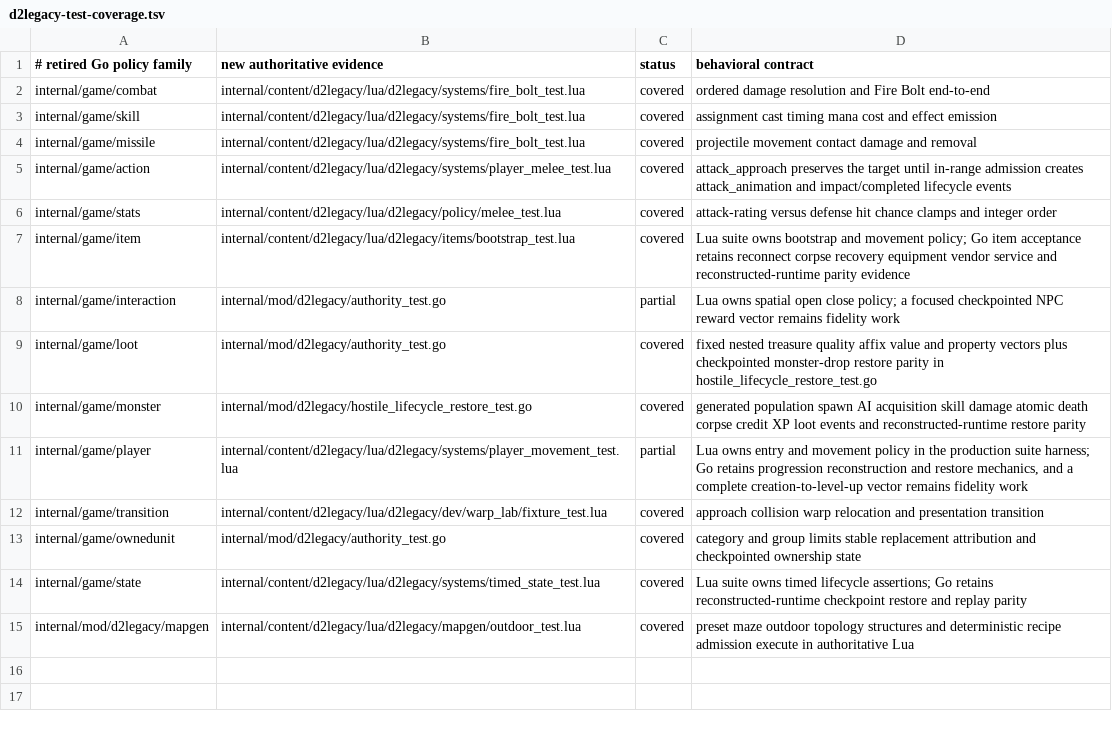
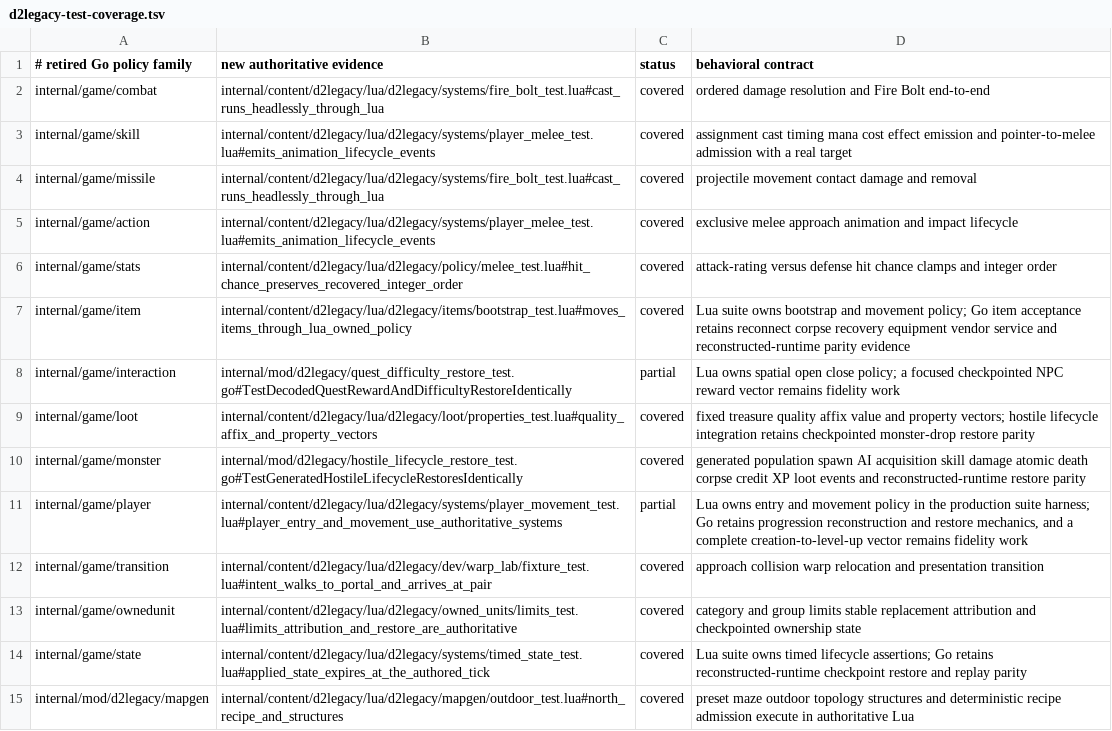
Before and after one commit to gravestench/dark-magic, a TSV file: docs/architecture/d2legacy-test-coverage.tsv, drawn as a sheet; the diff names each change by its address in the sheet, - before the commit and + after, or states it on an @@ line.

Commit message:
harden d2legacy Lua test harness

```diff
--- a/docs/architecture/d2legacy-test-coverage.tsv
+++ b/docs/architecture/d2legacy-test-coverage.tsv
-B2 (new authoritative evidence): internal/content/d2legacy/lua/d2legacy/systems/fire_bolt_test.lua
+B2 (new authoritative evidence): internal/content/d2legacy/lua/d2legacy/systems/fire_bolt_test.lua#cast_runs_headlessly_through_lua
-B3 (new authoritative evidence): internal/content/d2legacy/lua/d2legacy/systems/fire_bolt_test.lua
+B3 (new authoritative evidence): internal/content/d2legacy/lua/d2legacy/systems/player_melee_test.lua#emits_animation_lifecycle_events
-D3 (behavioral contract): …mana cost and effect emission
+D3 (behavioral contract): …mana cost effect emission and pointer-to-melee admission with a real target
-B4 (new authoritative evidence): internal/content/d2legacy/lua/d2legacy/systems/fire_bolt_test.lua
+B4 (new authoritative evidence): internal/content/d2legacy/lua/d2legacy/systems/fire_bolt_test.lua#cast_runs_headlessly_through_lua
-B5 (new authoritative evidence): internal/content/d2legacy/lua/d2legacy/systems/player_melee_test.lua
+B5 (new authoritative evidence): internal/content/d2legacy/lua/d2legacy/systems/player_melee_test.lua#emits_animation_lifecycle_events
-D5 (behavioral contract): attack_approach preserves the target until in-range admission creates attack_animation and impact/completed lifecycle events
+D5 (behavioral contract): exclusive melee approach animation and impact lifecycle
-B6 (new authoritative evidence): internal/content/d2legacy/lua/d2legacy/policy/melee_test.lua
+B6 (new authoritative evidence): internal/content/d2legacy/lua/d2legacy/policy/melee_test.lua#hit_chance_preserves_recovered_integer_order
-B7 (new authoritative evidence): internal/content/d2legacy/lua/d2legacy/items/bootstrap_test.lua
+B7 (new authoritative evidence): internal/content/d2legacy/lua/d2legacy/items/bootstrap_test.lua#moves_items_through_lua_owned_policy
-B8 (new authoritative evidence): internal/mod/d2legacy/authority_test.go
+B8 (new authoritative evidence): internal/mod/d2legacy/quest_difficulty_restore_test.go#TestDecodedQuestRewardAndDifficultyRestoreIdentically
-B9 (new authoritative evidence): internal/mod/d2legacy/authority_test.go
+B9 (new authoritative evidence): internal/content/d2legacy/lua/d2legacy/loot/properties_test.lua#quality_affix_and_property_vectors
-D9 (behavioral contract): fixed nested treasure quality affix value and property vectors plus checkpointed monster-drop restore parity in hostile_lifecycle_restore_test.go
+D9 (behavioral contract): fixed treasure quality affix value and property vectors; hostile lifecycle integration retains checkpointed monster-drop restore parity
-B10 (new authoritative evidence): internal/mod/d2legacy/hostile_lifecycle_restore_test.go
+B10 (new authoritative evidence): internal/mod/d2legacy/hostile_lifecycle_restore_test.go#TestGeneratedHostileLifecycleRestoresIdentically
-B11 (new authoritative evidence): internal/content/d2legacy/lua/d2legacy/systems/player_movement_test.lua
+B11 (new authoritative evidence): internal/content/d2legacy/lua/d2legacy/systems/player_movement_test.lua#player_entry_and_movement_use_authoritative_systems
-B12 (new authoritative evidence): internal/content/d2legacy/lua/d2legacy/dev/warp_lab/fixture_test.lua
+B12 (new authoritative evidence): internal/content/d2legacy/lua/d2legacy/dev/warp_lab/fixture_test.lua#intent_walks_to_portal_and_arrives_at_pair
-B13 (new authoritative evidence): internal/mod/d2legacy/authority_test.go
+B13 (new authoritative evidence): internal/content/d2legacy/lua/d2legacy/owned_units/limits_test.lua#limits_attribution_and_restore_are_authoritative
-B14 (new authoritative evidence): internal/content/d2legacy/lua/d2legacy/systems/timed_state_test.lua
+B14 (new authoritative evidence): internal/content/d2legacy/lua/d2legacy/systems/timed_state_test.lua#applied_state_expires_at_the_authored_tick
-B15 (new authoritative evidence): internal/content/d2legacy/lua/d2legacy/mapgen/outdoor_test.lua
+B15 (new authoritative evidence): internal/content/d2legacy/lua/d2legacy/mapgen/outdoor_test.lua#north_recipe_and_structures
```
Also changed, not shown: 39 other files.
